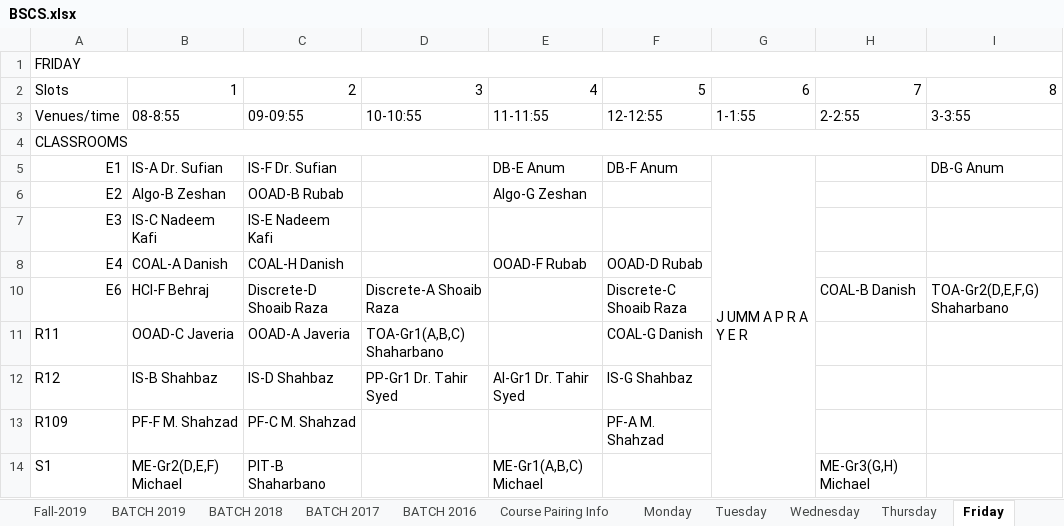
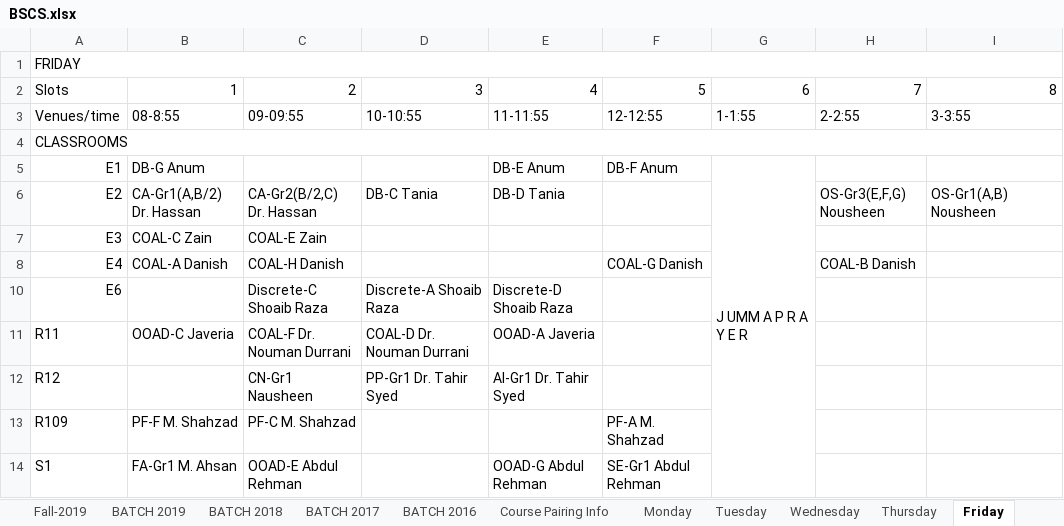
Before and after one commit to saadismail/timetable, an Excel workbook: include/BSCS.xlsx, sheet Friday, drawn as a sheet; only a part is shown; values as stored, in another font and other column widths than the file's, no cell formats; the diff covers the shown part only; the diff names each change by its address in the sheet, - before the commit and + after, or states it on an @@ line.

```diff
--- a/include/BSCS.xlsx (sheet Friday)
+++ b/include/BSCS.xlsx (sheet Friday)
-B5: IS-A Dr. Sufian
+B5: DB-G Anum
-C5: IS-F Dr. Sufian
+C5: (empty)
-I5: DB-G Anum
+I5: (empty)
-B6: Algo-B Zeshan
+B6: CA-Gr1(A,B/2) Dr. Hassan
-C6: OOAD-B Rubab
+C6: CA-Gr2(B/2,C) Dr. Hassan
-D6: (empty)
+D6: DB-C Tania
-E6: Algo-G Zeshan
+E6: DB-D Tania
-H6: (empty)
+H6: OS-Gr3(E,F,G) Nousheen
-I6: (empty)
+I6: OS-Gr1(A,B) Nousheen
-B7: IS-C Nadeem Kafi
+B7: COAL-C Zain
-C7: IS-E Nadeem Kafi
+C7: COAL-E Zain
-E8: OOAD-F Rubab
+E8: (empty)
-F8: OOAD-D Rubab
+F8: COAL-G Danish
-H8: (empty)
+H8: COAL-B Danish
-B10: HCI-F Behraj
+B10: (empty)
-C10: Discrete-D Shoaib Raza
+C10: Discrete-C Shoaib Raza
-E10: (empty)
+E10: Discrete-D Shoaib Raza
-F10: Discrete-C Shoaib Raza
+F10: (empty)
-H10: COAL-B Danish
+H10: (empty)
-I10: TOA-Gr2(D,E,F,G) Shaharbano
+I10: (empty)
-C11: OOAD-A Javeria
+C11: COAL-F Dr. Nouman Durrani
-D11: TOA-Gr1(A,B,C) Shaharbano
+D11: COAL-D Dr. Nouman Durrani
-E11: (empty)
+E11: OOAD-A Javeria
-F11: COAL-G Danish
+F11: (empty)
-B12: IS-B Shahbaz
+B12: (empty)
-C12: IS-D Shahbaz
+C12: CN-Gr1 Nausheen
-F12: IS-G Shahbaz
+F12: (empty)
-B14: ME-Gr2(D,E,F) Michael
+B14: FA-Gr1 M. Ahsan
-C14: PIT-B Shaharbano
+C14: OOAD-E Abdul Rehman
-E14: ME-Gr1(A,B,C) Michael
+E14: OOAD-G Abdul Rehman
-F14: (empty)
+F14: SE-Gr1 Abdul Rehman
-H14: ME-Gr3(G,H) Michael
+H14: (empty)
```
Also changed, not shown: 2 added rows, 1 removed row, 21 edited cells and merged cells elsewhere in this sheet, sheet Tuesday, sheet Wednesday, sheet Thursday, sheet Monday, sheet BATCH 2016, sheet BATCH 2017, 2 more sheets, cell formats, hidden cells, charts or pictures, include/BSCS-modified.xlsx, 1 other file.
